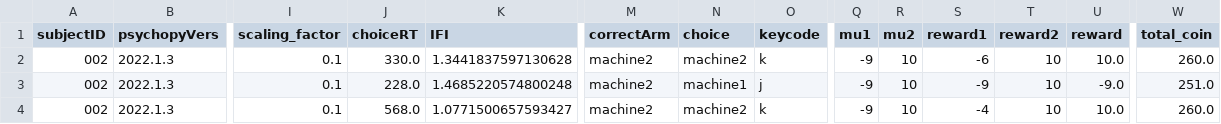
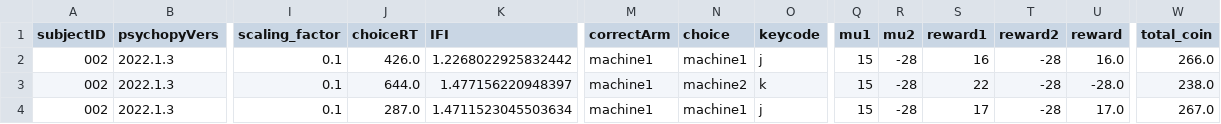
Before and after one commit to haoxue-fan/pupilexplore, a CSV file: results/002_2022_04_27/taskData.csv, drawn as a sheet; only a part is shown, gaps mark what is left out; the diff covers the shown part only; the diff names each change by its address in the sheet, - before the commit and + after, or states it on an @@ line.

```diff
--- a/results/002_2022_04_27/taskData.csv
+++ b/results/002_2022_04_27/taskData.csv
-J2 (choiceRT): 330.0
+J2 (choiceRT): 426.0
-K2 (IFI): 1.3441837597130628
+K2 (IFI): 1.2268022925832442
-M2:M4 (correctArm): machine2
+M2:M4 (correctArm): machine1
-N2 (choice): machine2
+N2 (choice): machine1
-O2 (keycode): k
+O2 (keycode): j
-Q2:Q4 (mu1): -9
+Q2:Q4 (mu1): 15
-R2:R4 (mu2): 10
+R2:R4 (mu2): -28
-S2 (reward1): -6
+S2 (reward1): 16
-T2:T4 (reward2): 10
+T2:T4 (reward2): -28
-U2 (reward): 10.0
+U2 (reward): 16.0
-W2 (total_coin): 260.0
+W2 (total_coin): 266.0
-J3 (choiceRT): 228.0
+J3 (choiceRT): 644.0
-K3 (IFI): 1.4685220574800248
+K3 (IFI): 1.477156220948397
-N3 (choice): machine1
+N3 (choice): machine2
-O3 (keycode): j
+O3 (keycode): k
-S3 (reward1): -9
+S3 (reward1): 22
-U3 (reward): -9.0
+U3 (reward): -28.0
-W3 (total_coin): 251.0
+W3 (total_coin): 238.0
-J4 (choiceRT): 568.0
+J4 (choiceRT): 287.0
-K4 (IFI): 1.0771500657593427
+K4 (IFI): 1.4711523045503634
-N4 (choice): machine2
+N4 (choice): machine1
-O4 (keycode): k
+O4 (keycode): j
-S4 (reward1): -4
+S4 (reward1): 17
-U4 (reward): 10.0
+U4 (reward): 17.0
-W4 (total_coin): 260.0
+W4 (total_coin): 267.0
```
Also changed, not shown: 3 added rows and 19 edited cells elsewhere in this file, 5 other files.
